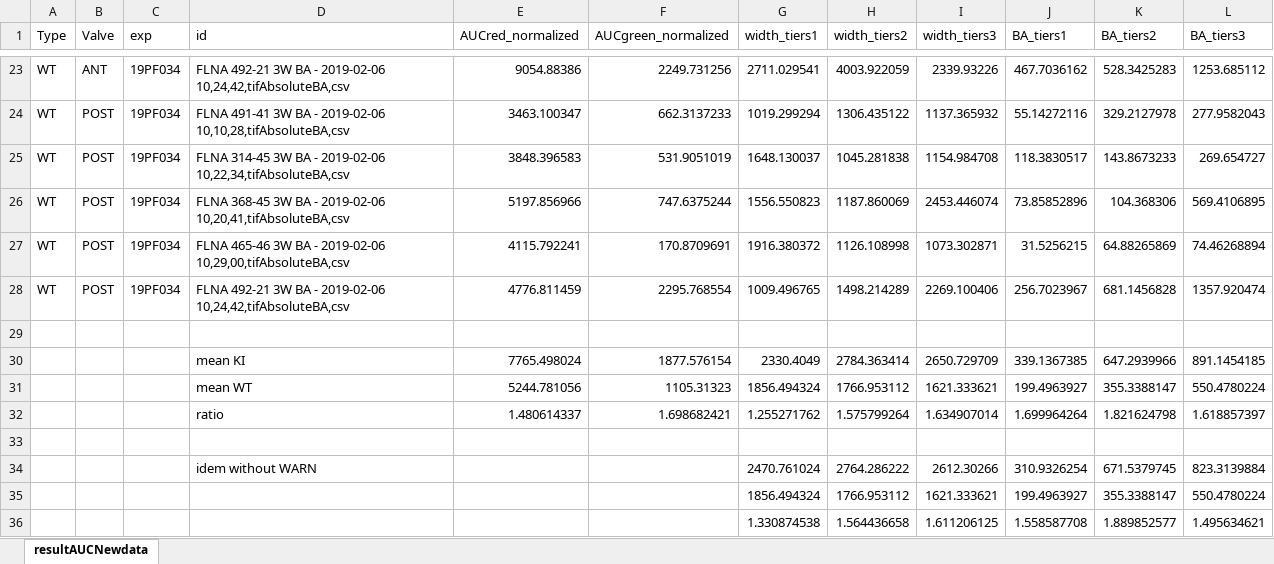
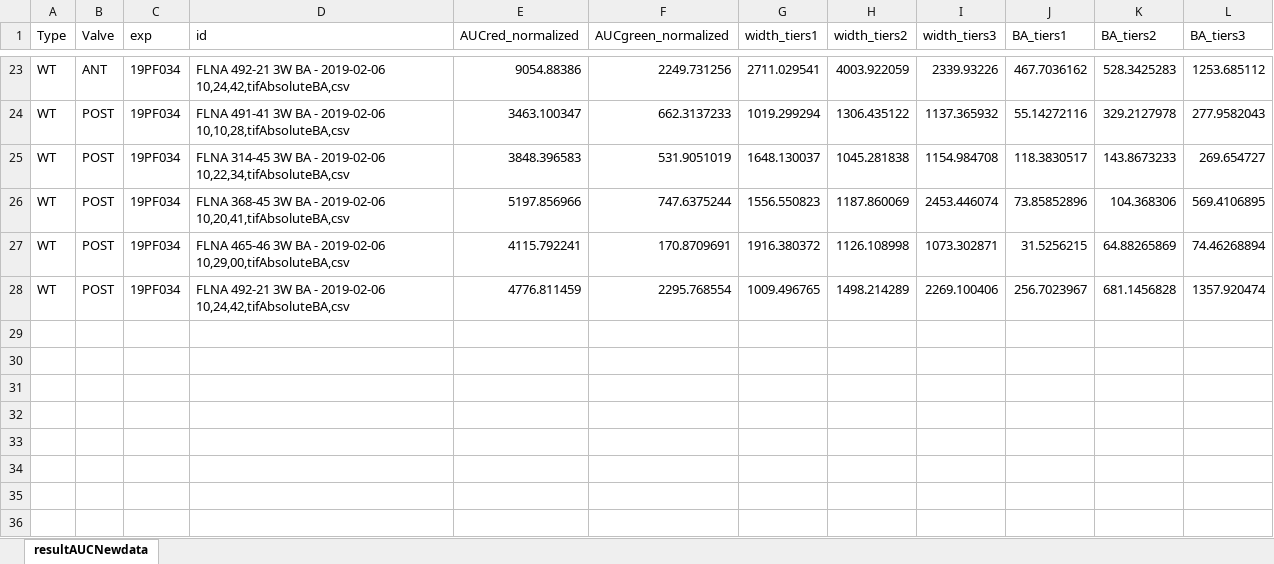
Before and after one commit to anrcrocoval/misc_analysis_tools, an Excel workbook: histologicalslides/BleuAlcyan/resultAUCalldata.xlsx, sheet resultAUCNewdata, drawn as a sheet; only a part is shown, gaps mark what is left out; values as stored, in another font and other column widths than the file's, no borders; the diff names each change by its address in the sheet, - before the commit and + after, or states it on an @@ line.

```diff
--- a/histologicalslides/BleuAlcyan/resultAUCalldata.xlsx (sheet resultAUCNewdata)
+++ b/histologicalslides/BleuAlcyan/resultAUCalldata.xlsx (sheet resultAUCNewdata)
-row 29: (empty)
-row 30:  |  |  | mean KI | 7765.498024 | 1877.576154 | 2330.4049 | 2784.363414 | 2650.729709 | 339.1367385 | 647.2939966 | 891.1454185
-row 31:  |  |  | mean WT | 5244.781056 | 1105.31323 | 1856.494324 | 1766.953112 | 1621.333621 | 199.4963927 | 355.3388147 | 550.4780224
-row 32:  |  |  | ratio | 1.480614337 | 1.698682421 | 1.255271762 | 1.575799264 | 1.634907014 | 1.699964264 | 1.821624798 | 1.618857397
-row 33: (empty)
-row 34:  |  |  | idem without WARN |  |  | 2470.761024 | 2764.286222 | 2612.30266 | 310.9326254 | 671.5379745 | 823.3139884
-row 35:  |  |  |  |  |  | 1856.494324 | 1766.953112 | 1621.333621 | 199.4963927 | 355.3388147 | 550.4780224
-row 36:  |  |  |  |  |  | 1.330874538 | 1.564436658 | 1.611206125 | 1.558587708 | 1.889852577 | 1.495634621
```
Also changed, not shown: 8 other files.
